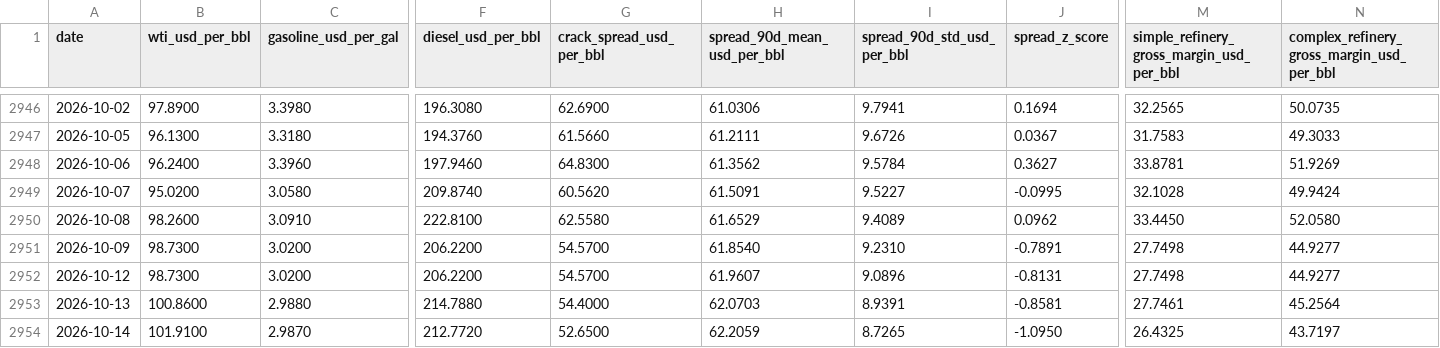
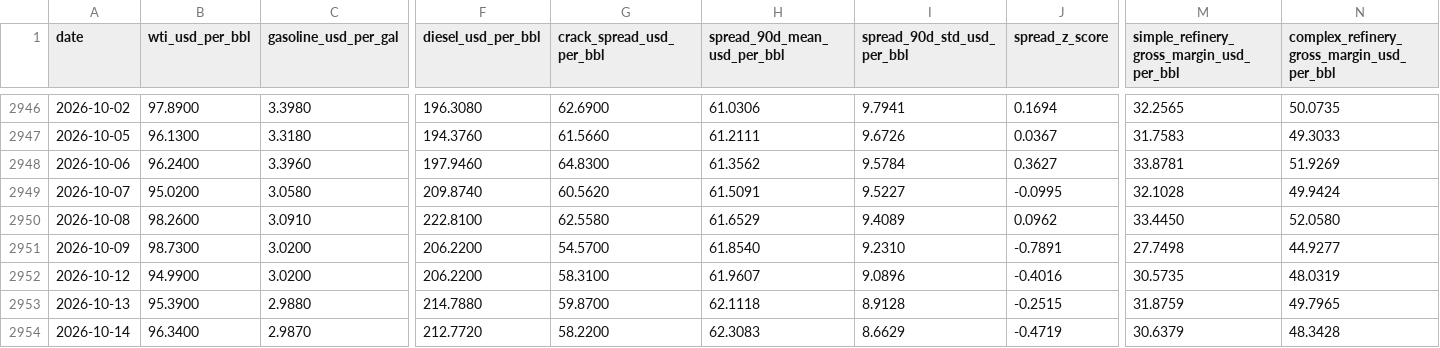
Before and after one commit to mohamedmadkour62005-beep/crack-spread-tracker, a CSV file: output/crack_spread_data.csv, drawn as a sheet; only a part is shown, gaps mark what is left out; the diff names each change by its address in the sheet, - before the commit and + after, or states it on an @@ line.

```diff
--- a/output/crack_spread_data.csv
+++ b/output/crack_spread_data.csv
-B2952 (wti_usd_per_bbl): 98.7300
+B2952 (wti_usd_per_bbl): 94.9900
-G2952 (crack_spread_usd_per_bbl): 54.5700
+G2952 (crack_spread_usd_per_bbl): 58.3100
-J2952 (spread_z_score): -0.8131
+J2952 (spread_z_score): -0.4016
-M2952: 27.7498
+M2952: 30.5735
-N2952: 44.9277
+N2952: 48.0319
-B2953 (wti_usd_per_bbl): 100.8600
+B2953 (wti_usd_per_bbl): 95.3900
-G2953 (crack_spread_usd_per_bbl): 54.4000
+G2953 (crack_spread_usd_per_bbl): 59.8700
-H2953 (spread_90d_mean_usd_per_bbl): 62.0703
+H2953 (spread_90d_mean_usd_per_bbl): 62.1118
-I2953 (spread_90d_std_usd_per_bbl): 8.9391
+I2953 (spread_90d_std_usd_per_bbl): 8.9128
-J2953 (spread_z_score): -0.8581
+J2953 (spread_z_score): -0.2515
-M2953: 27.7461
+M2953: 31.8759
-N2953: 45.2564
+N2953: 49.7965
-B2954 (wti_usd_per_bbl): 101.9100
+B2954 (wti_usd_per_bbl): 96.3400
-G2954 (crack_spread_usd_per_bbl): 52.6500
+G2954 (crack_spread_usd_per_bbl): 58.2200
-H2954 (spread_90d_mean_usd_per_bbl): 62.2059
+H2954 (spread_90d_mean_usd_per_bbl): 62.3083
-I2954 (spread_90d_std_usd_per_bbl): 8.7265
+I2954 (spread_90d_std_usd_per_bbl): 8.6629
-J2954 (spread_z_score): -1.0950
+J2954 (spread_z_score): -0.4719
-M2954: 26.4325
+M2954: 30.6379
-N2954: 43.7197
+N2954: 48.3428
```
Also changed, not shown: 2 other files.
